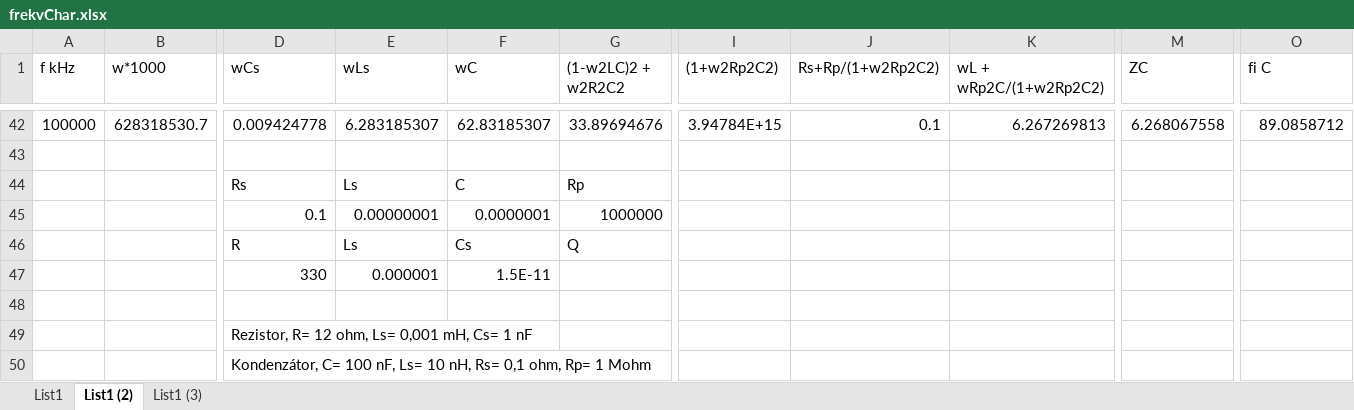
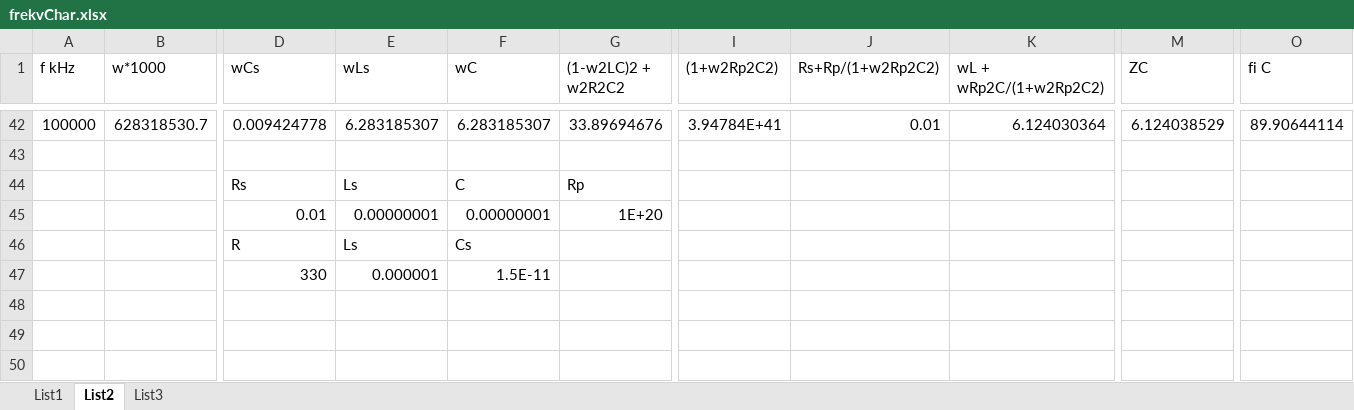
Before and after one commit to brejcmic/ves, an Excel workbook: PrednaskyEN/P7/frekvChar.xlsx, sheet List2, drawn as a sheet; only a part is shown, gaps mark what is left out; values as stored, in another font and other column widths than the file's, no borders; charts and pictures not drawn; removed rows and columns are numbered as before the commit, all else as after; rows hold the shown columns only; the diff covers the shown part only; the diff names each change by its address in the sheet, - before the commit and + after, or states it on an @@ line.

```diff
--- a/PrednaskyEN/P7/frekvChar.xlsx (sheet List2)
+++ b/PrednaskyEN/P7/frekvChar.xlsx (sheet List2)
-sheet tab: List1 (2)
+sheet tab: List2
-sheet tab: List1 (3)
+sheet tab: List3
-F42 (wC): 62.83185307
+F42 (wC): 6.283185307
-I42 ((1+w2Rp2C2)): 3.94784E+15
+I42 ((1+w2Rp2C2)): 3.94784E+41
-J42 (Rs+Rp/(1+w2Rp2C2)): 0.1
+J42 (Rs+Rp/(1+w2Rp2C2)): 0.01
-K42 (wL + wRp2C/(1+w2Rp2C2)): 6.267269813
+K42 (wL + wRp2C/(1+w2Rp2C2)): 6.124030364
-M42 (ZC): 6.268067558
+M42 (ZC): 6.124038529
-O42 (fi C): 89.0858712
+O42 (fi C): 89.90644114
-row 45:  |  | 0.1 | 0.00000001 | 0.0000001 | 1000000
+row 45:  |  | 0.01 | 0.00000001 | 0.00000001 | 1E+20
-G46 ((1-w2LC)2 + w2R2C2): Q
+G46 ((1-w2LC)2 + w2R2C2): (empty)
-row 48: (empty)
-row 49:  |  | Rezistor, R= 12 ohm, Ls= 0,001 mH, Cs= 1 nF
-row 50:  |  | Kondenzátor, C= 100 nF, Ls= 10 nH, Rs= 0,1 ohm, Rp= 1 Mohm
```
Also changed, not shown: 38 added rows, 38 removed rows and 12 edited cells elsewhere in this sheet, sheet List3, sheet List1, formulas that keep their value, charts or pictures, 4 other files.
